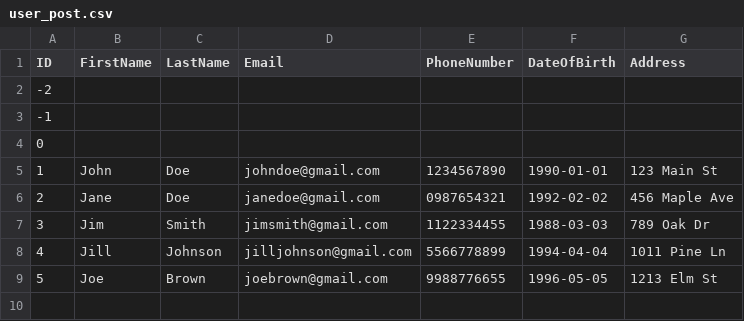
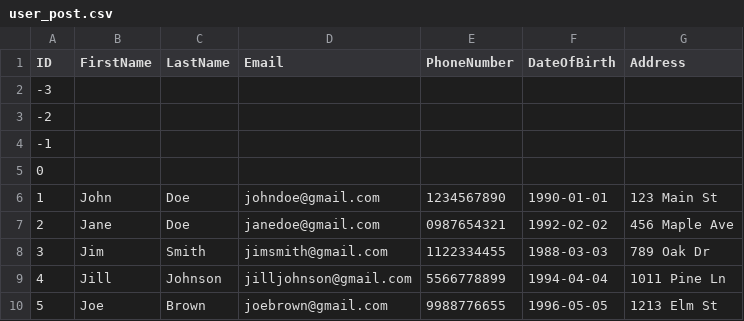
Before and after one commit to akshatjain04/goscription, a CSV file: api_tests/user_post.csv, drawn as a sheet.

Commit message:
Roost Update Commit

```diff
--- a/api_tests/user_post.csv
+++ b/api_tests/user_post.csv
@@ -1,2 +1,3 @@
 ID,FirstName,LastName,Email,PhoneNumber,DateOfBirth,Address
+-3,,,,,,
 -2,,,,,,
```
